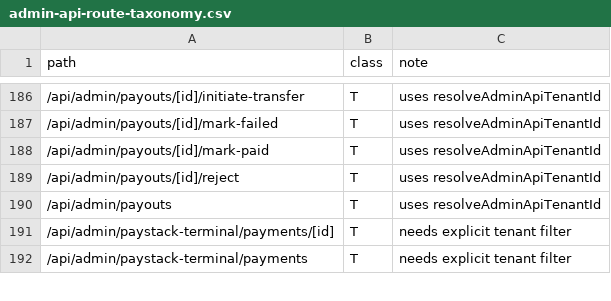
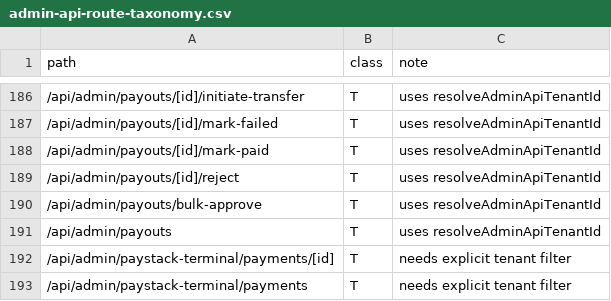
Before and after one commit to beautonomi-1/Beautonomi, a CSV file: docs/admin-api-route-taxonomy.csv, drawn as a sheet; only a part is shown, gaps mark what is left out; the diff names each change by its address in the sheet, - before the commit and + after, or states it on an @@ line.

```diff
--- a/docs/admin-api-route-taxonomy.csv
+++ b/docs/admin-api-route-taxonomy.csv
+row 190: /api/admin/payouts/bulk-approve | T | uses resolveAdminApiTenantId
```
Also changed, not shown: 1 other file.
